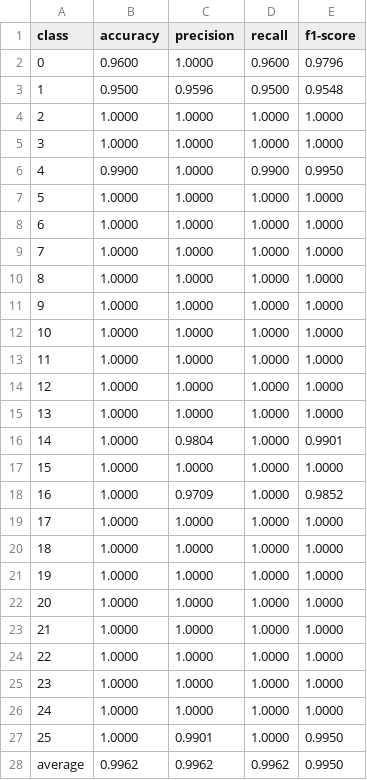
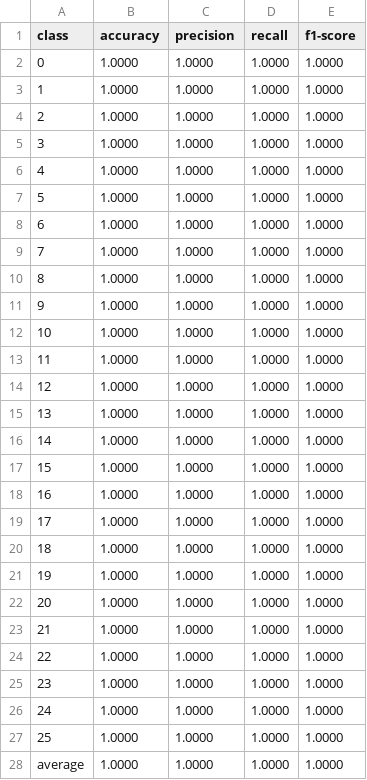
Before and after one commit to juliuszlosinski/Comparison-of-Convolutional-Neural-Network-Architectures-for-INTERCO, a CSV file: results/resnext50_32x4d_metrics.csv, drawn as a sheet.

```diff
--- a/results/resnext50_32x4d_metrics.csv
+++ b/results/resnext50_32x4d_metrics.csv
@@ -1,7 +1,7 @@
 class, accuracy, precision, recall, f1-score
-0, 0.9600, 1.0000, 0.9600, 0.9796
-1, 0.9500, 0.9596, 0.9500, 0.9548
+0, 1.0000, 1.0000, 1.0000, 1.0000
+1, 1.0000, 1.0000, 1.0000, 1.0000
 2, 1.0000, 1.0000, 1.0000, 1.0000
 3, 1.0000, 1.0000, 1.0000, 1.0000
-4, 0.9900, 1.0000, 0.9900, 0.9950
+4, 1.0000, 1.0000, 1.0000, 1.0000
 5, 1.0000, 1.0000, 1.0000, 1.0000
@@ -15,5 +15,5 @@ class, accuracy, precision, recall, f1-score
 13, 1.0000, 1.0000, 1.0000, 1.0000
-14, 1.0000, 0.9804, 1.0000, 0.9901
+14, 1.0000, 1.0000, 1.0000, 1.0000
 15, 1.0000, 1.0000, 1.0000, 1.0000
-16, 1.0000, 0.9709, 1.0000, 0.9852
+16, 1.0000, 1.0000, 1.0000, 1.0000
 17, 1.0000, 1.0000, 1.0000, 1.0000
@@ -26,3 +26,3 @@ class, accuracy, precision, recall, f1-score
 24, 1.0000, 1.0000, 1.0000, 1.0000
-25, 1.0000, 0.9901, 1.0000, 0.9950
-average, 0.9962, 0.9962, 0.9962, 0.9950
+25, 1.0000, 1.0000, 1.0000, 1.0000
+average, 1.0000, 1.0000, 1.0000, 1.0000
```
Also changed, not shown: results/CSPNet_metrics.csv, 23 other files.
